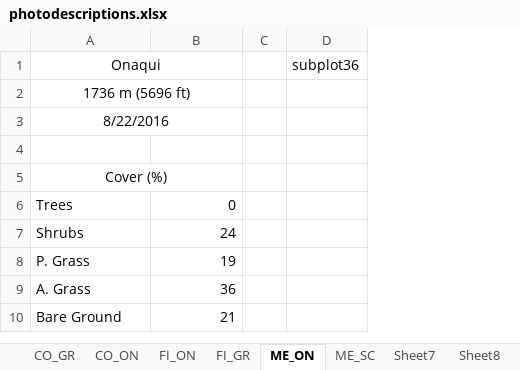
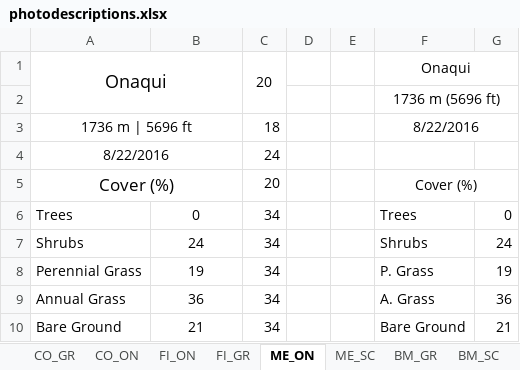
Before and after one commit to woz22/thesis, an Excel workbook: fuels_guide/jp/indesign/phase1/photodescriptions.xlsx, sheet ME_ON, drawn as a sheet; values as stored, in another font and other column widths than the file's, no borders; removed rows and columns are numbered as before the commit, all else as after; the diff names each change by its address in the sheet, - before the commit and + after, or states it on an @@ line.

```diff
--- a/fuels_guide/jp/indesign/phase1/photodescriptions.xlsx (sheet ME_ON)
+++ b/fuels_guide/jp/indesign/phase1/photodescriptions.xlsx (sheet ME_ON)
-sheet tab: Sheet7
+sheet tab: BM_GR
-sheet tab: Sheet8
+sheet tab: BM_SC
+column C, row 1: 20; rows 3-10: 18 | 24 | 20 | 34 | 34 | 34 | 34 | 34
-column D, row 1: subplot36
+column E, empty
+column F, row 1: Onaqui; rows 3-10: 8/22/2016 |  | Cover (%) | Trees | Shrubs | P. Grass | A. Grass | Bare Ground
+column G, rows 6-10: 0 | 24 | 19 | 36 | 21
@@ A1 text size: larger @@
+row 2:  |  |  |  |  | 1736 m (5696 ft)
-A3: 1736 m (5696 ft)
+A3: 1736 m | 5696 ft
-row 4: (empty)
@@ A5 text size: larger @@
-B6:B10 alignment: right
+B6:B10 alignment: center
-A8: P. Grass
+A8: Perennial Grass
-A9: A. Grass
+A9: Annual Grass
```
Also changed, not shown: sheet CO_GR, sheet BM_SC, sheet BM_GR, sheet FI_GR, sheet FI_ON, sheet ME_SC, 1 more sheet, fuels_guide/pj/fuel_table_tidy_pj.xlsx, 56 other files.
